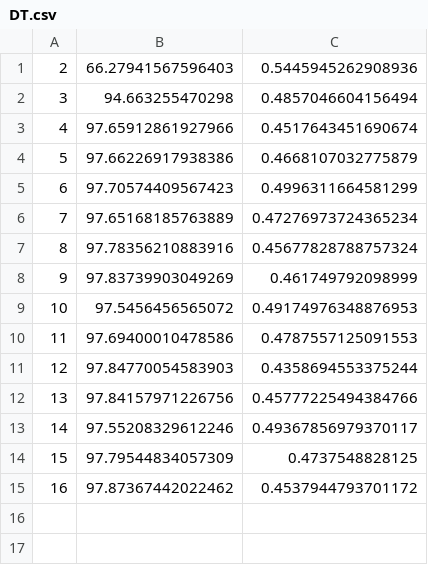
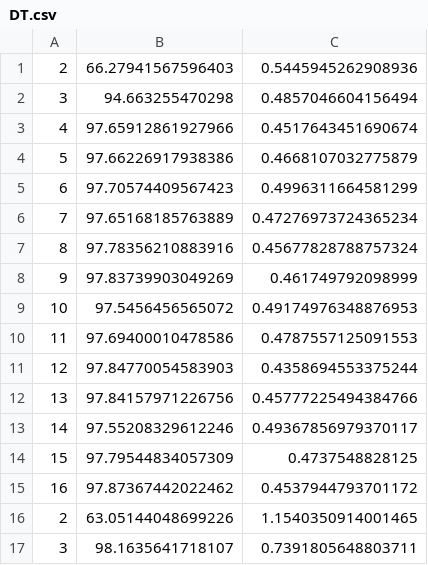
Before and after one commit to anakings/Tesis, a CSV file: Logs/first_proposal/antennas/DT.csv, drawn as a sheet.

Commit message:
improve data generator

```diff
--- a/Logs/first_proposal/antennas/DT.csv
+++ b/Logs/first_proposal/antennas/DT.csv
@@ -15 +15,3 @@
 16,97.87367442022462,0.4537944793701172
+2,63.05144048699226,1.1540350914001465
+3,98.1635641718107,0.7391805648803711
```
Also changed, not shown: 4 other files.
